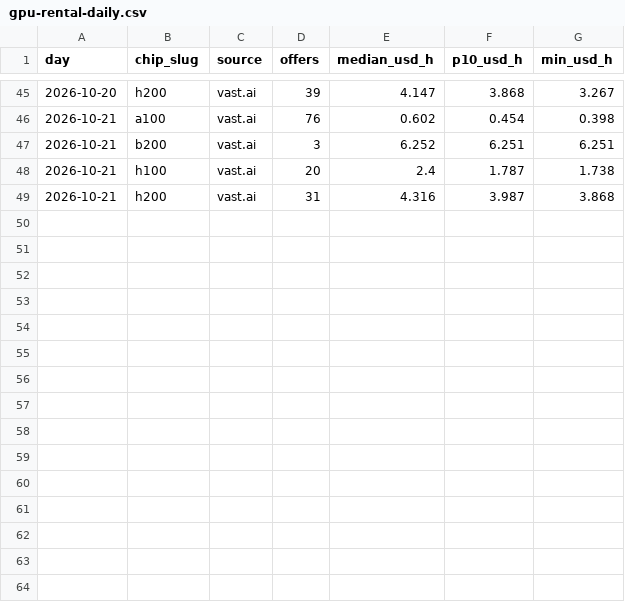
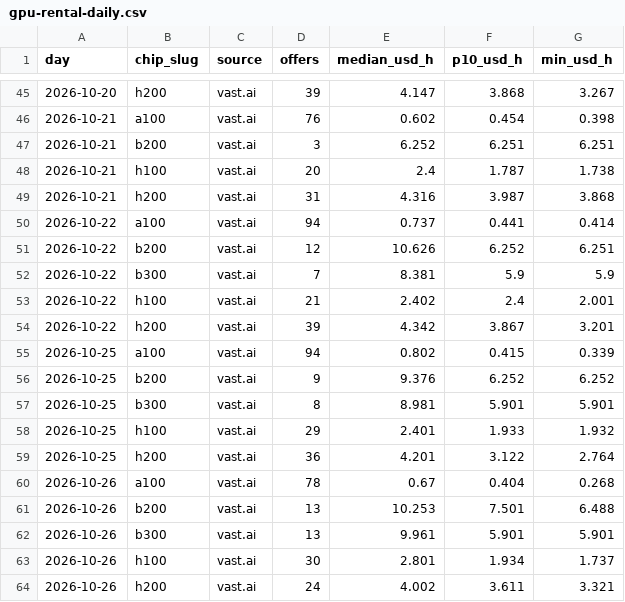
Before and after one commit to BenchGecko/datasets, a CSV file: gpu/gpu-rental-daily.csv, drawn as a sheet; only a part is shown, gaps mark what is left out.

```diff
--- a/gpu/gpu-rental-daily.csv
+++ b/gpu/gpu-rental-daily.csv
@@ -49 +49,16 @@ day,chip_slug,source,offers,median_usd_h,p10_usd_h,min_usd_h
 2026-10-21,h200,vast.ai,31,4.316,3.987,3.868
+2026-10-22,a100,vast.ai,94,0.737,0.441,0.414
+2026-10-22,b200,vast.ai,12,10.626,6.252,6.251
+2026-10-22,b300,vast.ai,7,8.381,5.9,5.9
+2026-10-22,h100,vast.ai,21,2.402,2.4,2.001
+2026-10-22,h200,vast.ai,39,4.342,3.867,3.201
+2026-10-25,a100,vast.ai,94,0.802,0.415,0.339
+2026-10-25,b200,vast.ai,9,9.376,6.252,6.252
+2026-10-25,b300,vast.ai,8,8.981,5.901,5.901
+2026-10-25,h100,vast.ai,29,2.401,1.933,1.932
+2026-10-25,h200,vast.ai,36,4.201,3.122,2.764
+2026-10-26,a100,vast.ai,78,0.67,0.404,0.268
+2026-10-26,b200,vast.ai,13,10.253,7.501,6.488
+2026-10-26,b300,vast.ai,13,9.961,5.901,5.901
+2026-10-26,h100,vast.ai,30,2.801,1.934,1.737
+2026-10-26,h200,vast.ai,24,4.002,3.611,3.321
```
Also changed, not shown: gecko-tests/world-map.csv, prices/price-changes.csv, 7 other files.
